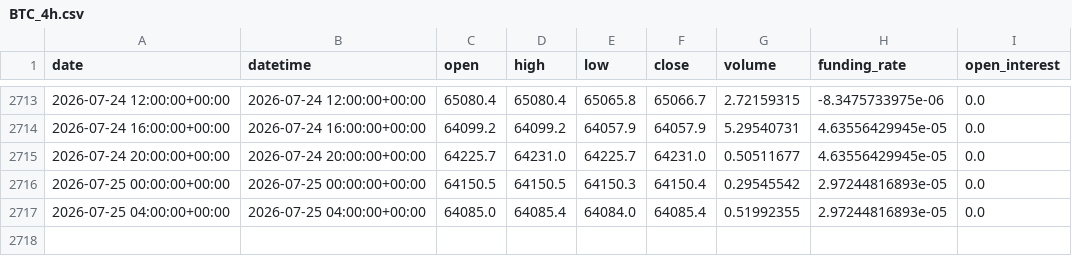
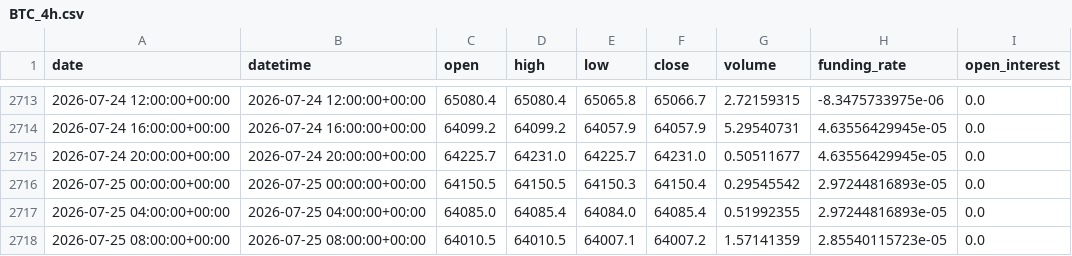
Before and after one commit to yuqiaowu/ai-crypto-agent, a CSV file: csv_data/BTC_4h.csv, drawn as a sheet; only a part is shown, gaps mark what is left out; the diff names each change by its address in the sheet, - before the commit and + after, or states it on an @@ line.

```diff
--- a/csv_data/BTC_4h.csv
+++ b/csv_data/BTC_4h.csv
+row 2718: 2026-07-25 08:00:00+00:00 | 2026-07-25 08:00:00+00:00 | 64010.5 | 64010.5 | 64007.1 | 64007.2 | 1.57141359 | 2.85540115723e-05 | 0.0
```
Also changed, not shown: csv_data/BNB_1d.csv, csv_data/BNB_4h.csv, 20 other files.
